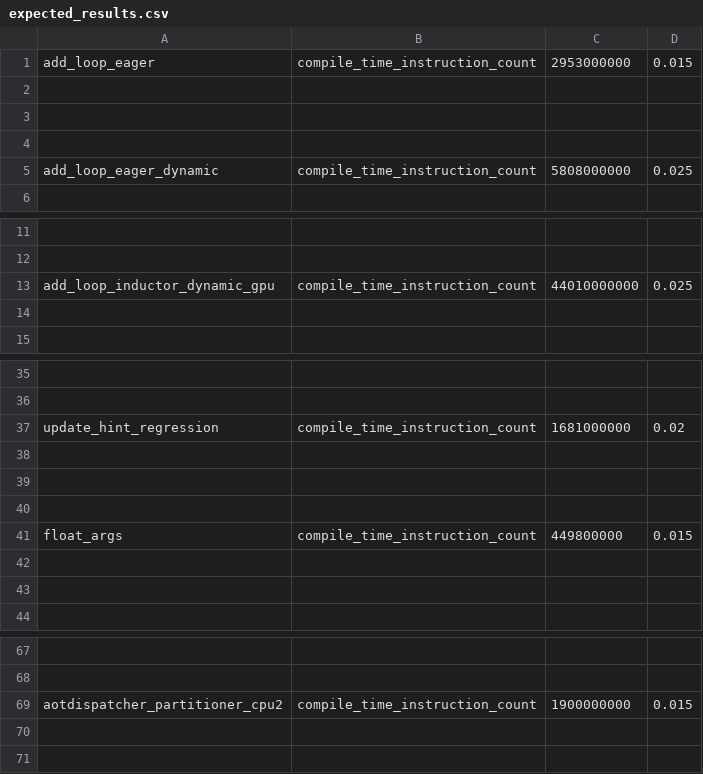
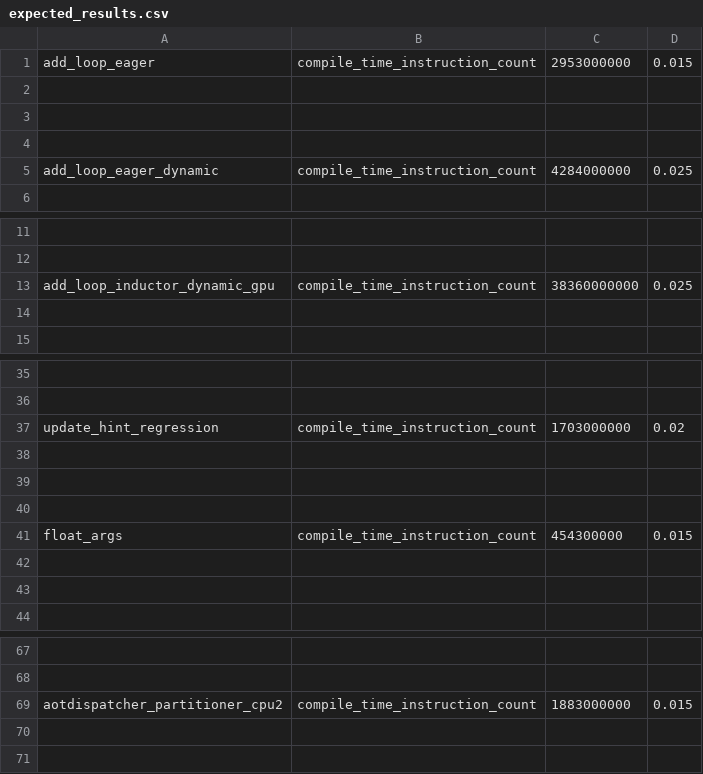
Before and after one commit to quotechick/pytorch, a CSV file: benchmarks/dynamo/pr_time_benchmarks/expected_results.csv, drawn as a sheet; only a part is shown, gaps mark what is left out; the diff names each change by its address in the sheet, - before the commit and + after, or states it on an @@ line.

```diff
--- a/benchmarks/dynamo/pr_time_benchmarks/expected_results.csv
+++ b/benchmarks/dynamo/pr_time_benchmarks/expected_results.csv
-C5: 5808000000
+C5: 4284000000
-C13: 44010000000
+C13: 38360000000
-C37: 1681000000
+C37: 1703000000
-C41: 449800000
+C41: 454300000
-C69: 1900000000
+C69: 1883000000
```
Also changed, not shown: 5 other files.
